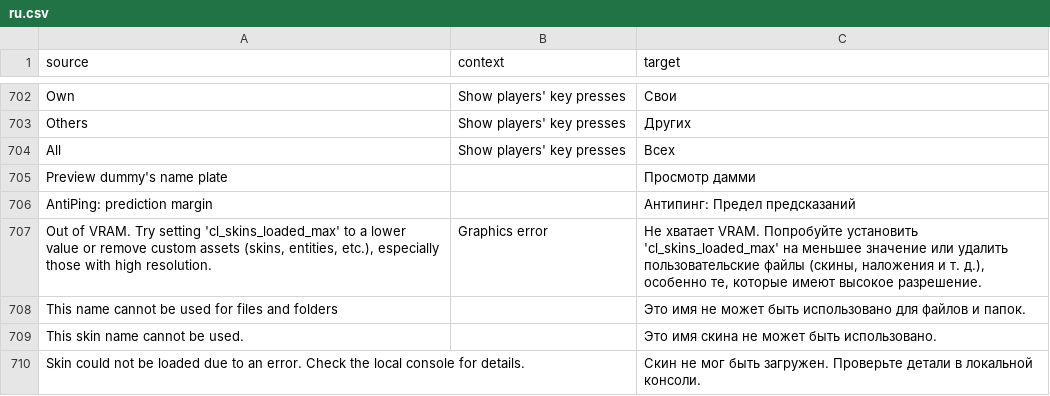
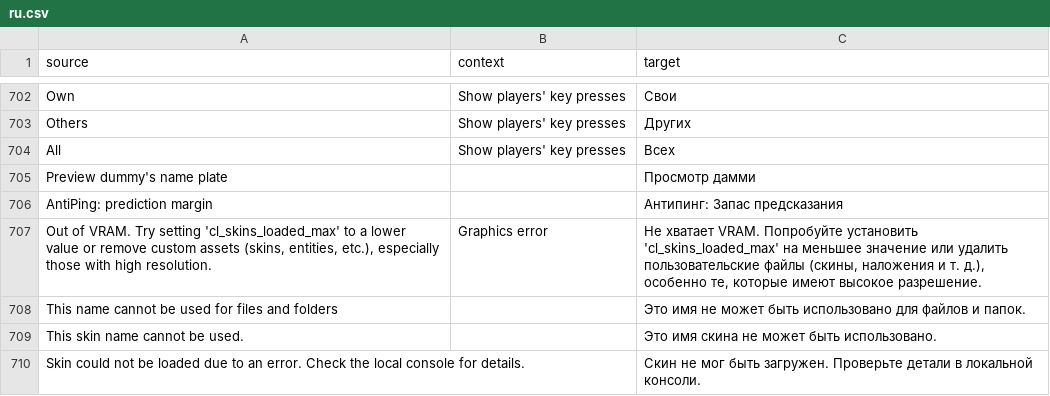
Before and after one commit to ddnet/ddnet-translations, a CSV file: ddnet/ru.csv, drawn as a sheet; only a part is shown, gaps mark what is left out.

Commit message:
Translated using Weblate (Russian)
Currently translated at 96.6% (814 of 842 strings)

Translation: DDNet/DDNet
Translate-URL: https://hosted.weblate.org/projects/ddnet/ddnet/ru/

```diff
--- a/ddnet/ru.csv
+++ b/ddnet/ru.csv
@@ -705,3 +705,3 @@
 "Preview dummy's name plate","","Просмотр дамми"
-"AntiPing: prediction margin","","Антипинг: Предел предсказаний"
+"AntiPing: prediction margin","","Антипинг: Запас предсказания"
 "Out of VRAM. Try setting 'cl_skins_loaded_max' to a lower value or remove custom assets (skins, entities, etc.), especially those with high resolution.","Graphics error","Не хватает VRAM. Попробуйте установить 'cl_skins_loaded_max' на меньшее значение или удалить пользовательские файлы (скины, наложения и т. д.), особенно те, которые имеют высокое разрешение."
```
